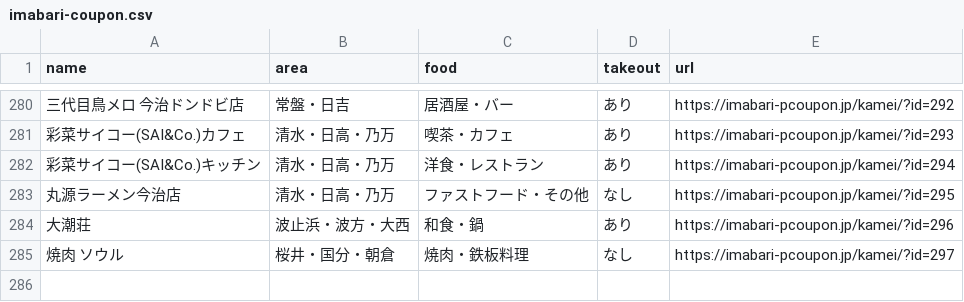
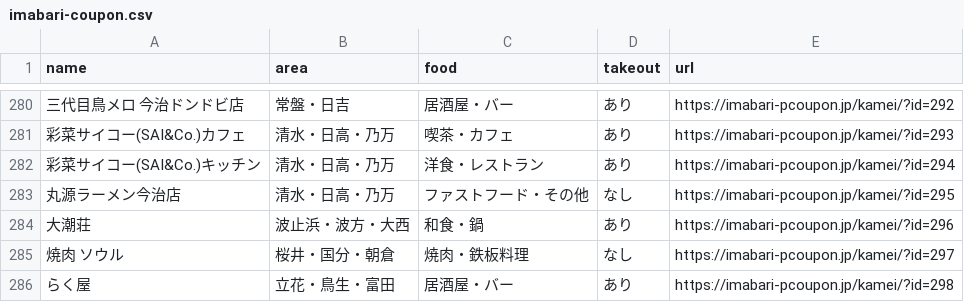
Before and after one commit to imabari/pcoupon2, a CSV file: html/imabari-coupon.csv, drawn as a sheet; only a part is shown, gaps mark what is left out; the diff names each change by its address in the sheet, - before the commit and + after, or states it on an @@ line.

```diff
--- a/html/imabari-coupon.csv
+++ b/html/imabari-coupon.csv
+row 286: らく屋 | 立花・鳥生・富田 | 居酒屋・バー | あり | https://imabari-pcoupon.jp/kamei/?id=298
```
